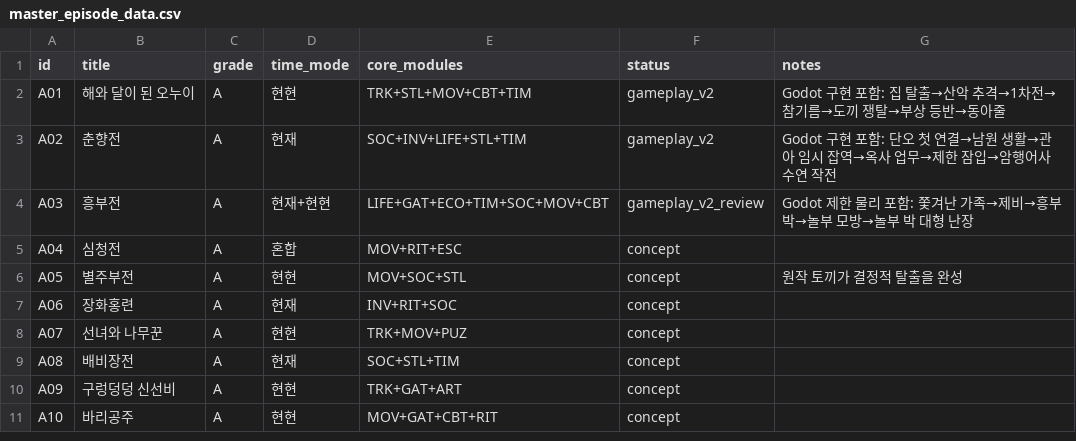
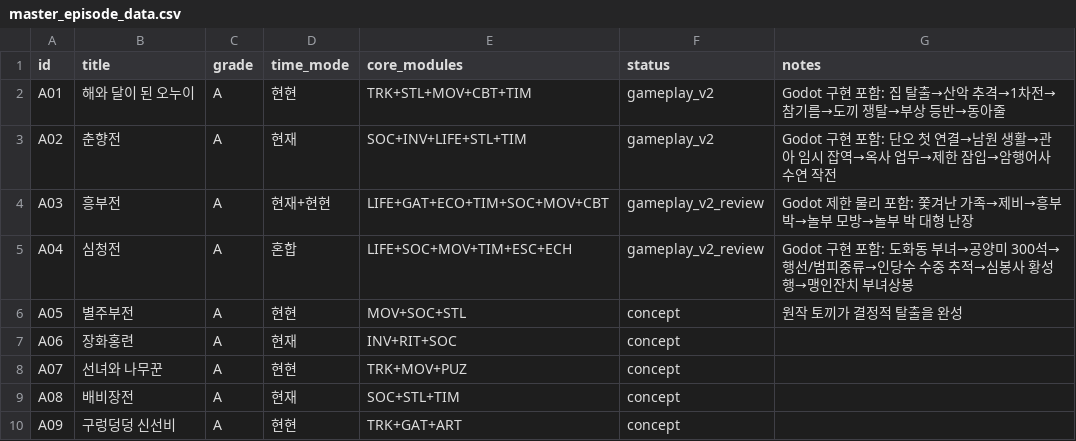
Before and after one commit to salwks/roleplayinggame, a CSV file: docs/seolhwarok/master/master_episode_data.csv, drawn as a sheet; only a part is shown; the shorter side is filled out with more unchanged rows.

Commit message:
data: update A04 gameplay scenario status

```diff
--- a/docs/seolhwarok/master/master_episode_data.csv
+++ b/docs/seolhwarok/master/master_episode_data.csv
@@ -4,3 +4,3 @@
 "A03","흥부전","A","현재+현현","LIFE+GAT+ECO+TIM+SOC+MOV+CBT","gameplay_v2_review","Godot 제한 물리 포함: 쫓겨난 가족→제비→흥부 박→놀부 모방→놀부 박 대형 난장"
-"A04","심청전","A","혼합","MOV+RIT+ESC","concept",""
+"A04","심청전","A","혼합","LIFE+SOC+MOV+TIM+ESC+ECH","gameplay_v2_review","Godot 구현 포함: 도화동 부녀→공양미 300석→행선/범피중류→인당수 수중 추적→심봉사 황성행→맹인잔치 부녀상봉"
 "A05","별주부전","A","현현","MOV+SOC+STL","concept","원작 토끼가 결정적 탈출을 완성"
```
